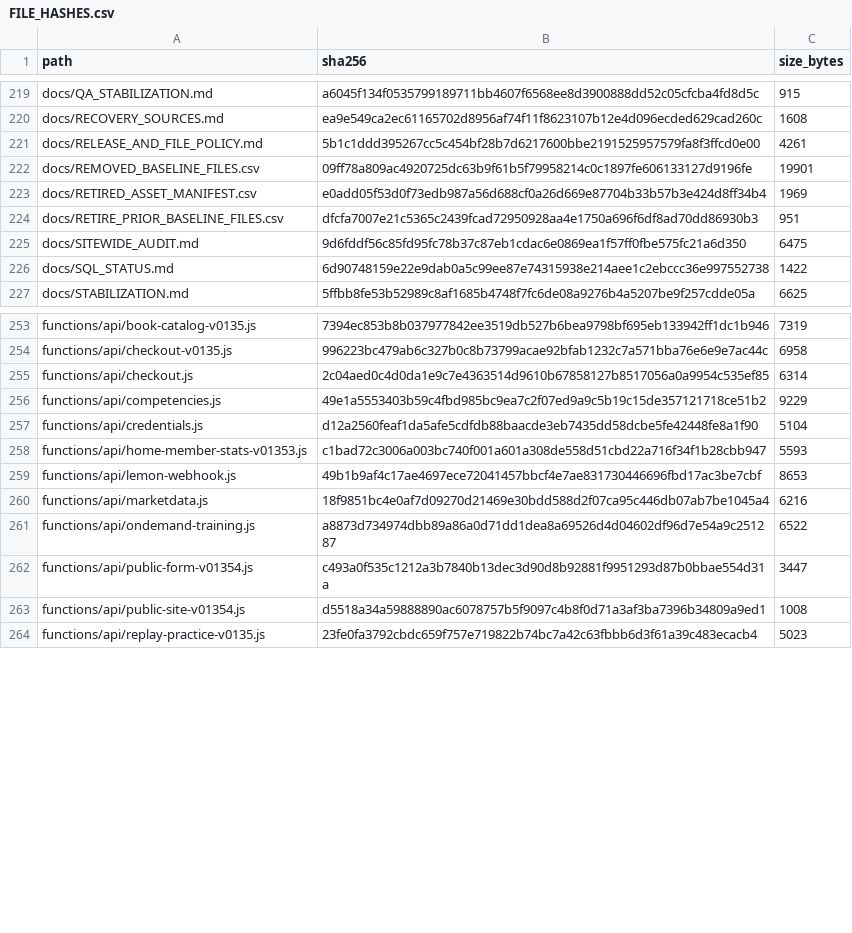
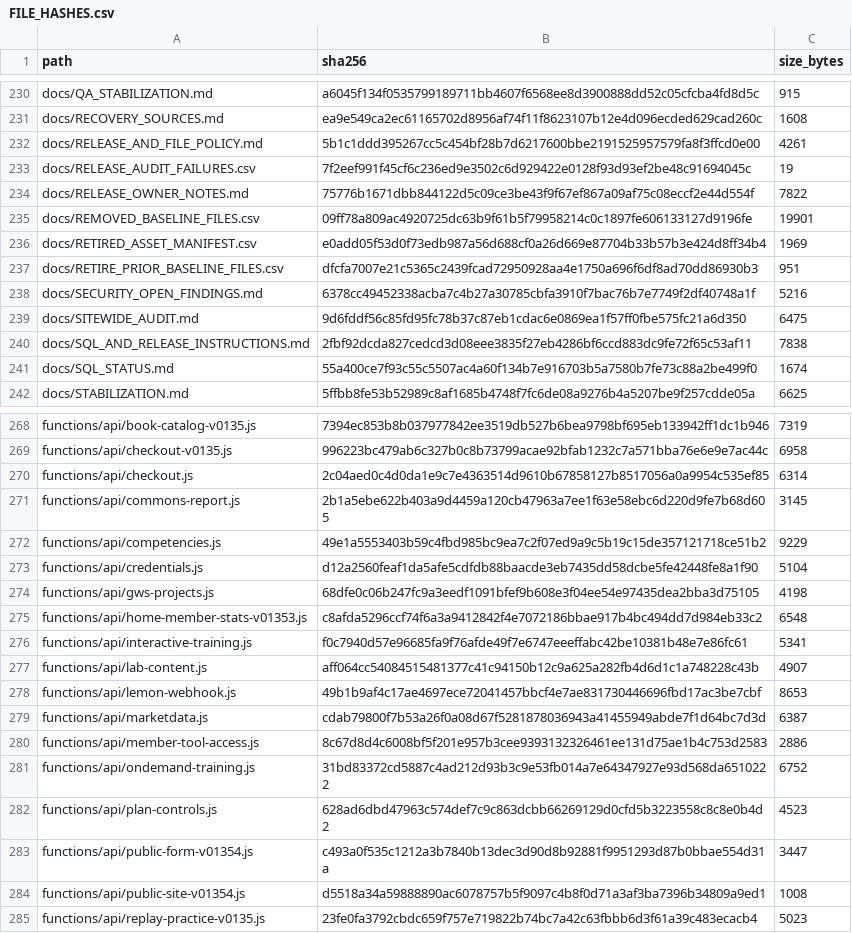
Before and after one commit to cybernexuspublishing/stock-market-from-the-ground-up, a CSV file: docs/FILE_HASHES.csv, drawn as a sheet; only a part is shown, gaps mark what is left out; the diff covers the shown part only.

```diff
--- a/docs/FILE_HASHES.csv
+++ b/docs/FILE_HASHES.csv
@@ -221,2 +232,4 @@ docs/RECOVERY_SOURCES.md,ea9e549ca2ec61165702d8956af74f11f8623107b12e4d096ecded6
 docs/RELEASE_AND_FILE_POLICY.md,5b1c1ddd395267cc5c454bf28b7d6217600bbe2191525957579fa8f3ffcd0e00,4261
+docs/RELEASE_AUDIT_FAILURES.csv,7f2eef991f45cf6c236ed9e3502c6d929422e0128f93d93ef2be48c91694045c,19
+docs/RELEASE_OWNER_NOTES.md,75776b1671dbb844122d5c09ce3be43f9f67ef867a09af75c08eccf2e44d554f,7822
 docs/REMOVED_BASELINE_FILES.csv,09ff78a809ac4920725dc63b9f61b5f79958214c0c1897fe606133127d9196fe,19901
@@ -224,4 +237,6 @@ docs/RETIRED_ASSET_MANIFEST.csv,e0add05f53d0f73edb987a56d688cf0a26d669e87704b33b
 docs/RETIRE_PRIOR_BASELINE_FILES.csv,dfcfa7007e21c5365c2439fcad72950928aa4e1750a696f6df8ad70dd86930b3,951
+docs/SECURITY_OPEN_FINDINGS.md,6378cc49452338acba7c4b27a30785cbfa3910f7bac76b7e7749f2df40748a1f,5216
 docs/SITEWIDE_AUDIT.md,9d6fddf56c85fd95fc78b37c87eb1cdac6e0869ea1f57ff0fbe575fc21a6d350,6475
-docs/SQL_STATUS.md,6d90748159e22e9dab0a5c99ee87e74315938e214aee1c2ebccc36e997552738,1422
+docs/SQL_AND_RELEASE_INSTRUCTIONS.md,2fbf92dcda827cedcd3d08eee3835f27eb4286bf6ccd883dc9fe72f65c53af11,7838
+docs/SQL_STATUS.md,55a400ce7f93c55c5507ac4a60f134b7e916703b5a7580b7fe73c88a2be499f0,1674
 docs/STABILIZATION.md,5ffbb8fe53b52989c8af1685b4748f7fc6de08a9276b4a5207be9f257cdde05a,6625
@@ -255,8 +270,14 @@ functions/api/checkout-v0135.js,996223bc479ab6c327b0c8b73799acae92bfab1232c7a571
 functions/api/checkout.js,2c04aed0c4d0da1e9c7e4363514d9610b67858127b8517056a0a9954c535ef85,6314
+functions/api/commons-report.js,2b1a5ebe622b403a9d4459a120cb47963a7ee1f63e58ebc6d220d9fe7b68d605,3145
 functions/api/competencies.js,49e1a5553403b59c4fbd985bc9ea7c2f07ed9a9c5b19c15de357121718ce51b2,9229
 functions/api/credentials.js,d12a2560feaf1da5afe5cdfdb88baacde3eb7435dd58dcbe5fe42448fe8a1f90,5104
-functions/api/home-member-stats-v01353.js,c1bad72c3006a003bc740f001a601a308de558d51cbd22a716f34f1b28cbb947,5593
+functions/api/gws-projects.js,68dfe0c06b247fc9a3eedf1091bfef9b608e3f04ee54e97435dea2bba3d75105,4198
+functions/api/home-member-stats-v01353.js,c8afda5296ccf74f6a3a9412842f4e7072186bbae917b4bc494dd7d984eb33c2,6548
+functions/api/interactive-training.js,f0c7940d57e96685fa9f76afde49f7e6747eeeffabc42be10381b48e7e86fc61,5341
+functions/api/lab-content.js,aff064cc54084515481377c41c94150b12c9a625a282fb4d6d1c1a748228c43b,4907
 functions/api/lemon-webhook.js,49b1b9af4c17ae4697ece72041457bbcf4e7ae831730446696fbd17ac3be7cbf,8653
-functions/api/marketdata.js,18f9851bc4e0af7d09270d21469e30bdd588d2f07ca95c446db07ab7be1045a4,6216
-functions/api/ondemand-training.js,a8873d734974dbb89a86a0d71dd1dea8a69526d4d04602df96d7e54a9c251287,6522
+functions/api/marketdata.js,cdab79800f7b53a26f0a08d67f5281878036943a41455949abde7f1d64bc7d3d,6387
+functions/api/member-tool-access.js,8c67d8d4c6008bf5f201e957b3cee9393132326461ee131d75ae1b4c753d2583,2886
+functions/api/ondemand-training.js,31bd83372cd5887c4ad212d93b3c9e53fb014a7e64347927e93d568da6510222,6752
+functions/api/plan-controls.js,628ad6dbd47963c574def7c9c863dcbb66269129d0cfd5b3223558c8c8e0b4d2,4523
 functions/api/public-form-v01354.js,c493a0f535c1212a3b7840b13dec3d90d8b92881f9951293d87b0bbae554d31a,3447
```
Also changed, not shown: 27 added rows, 1 removed row and 59 edited cells elsewhere in this file, 48 other files.
